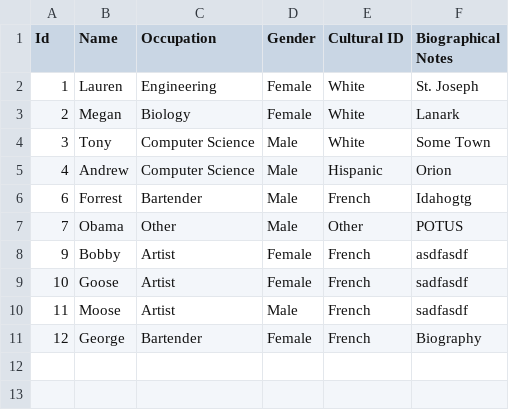
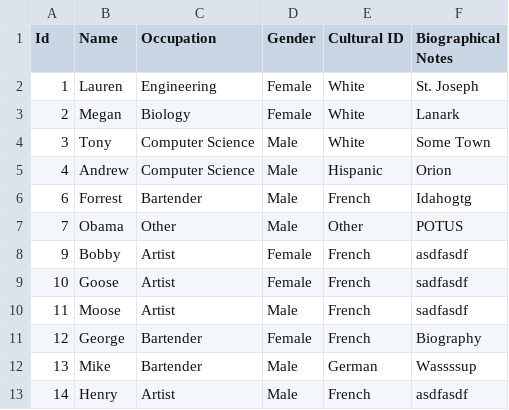
Before and after one commit to AugustanaCSC285Fall16/FlickerRepo, a CSV file: FlickerProject/DataFiles/PersonData.csv, drawn as a sheet; the diff names each change by its address in the sheet, - before the commit and + after, or states it on an @@ line.

```diff
--- a/FlickerProject/DataFiles/PersonData.csv
+++ b/FlickerProject/DataFiles/PersonData.csv
+row 12: 13 | Mike | Bartender | Male | German | Wassssup
+row 13: 14 | Henry | Artist | Male | French | asdfasdf
```
Also changed, not shown: FlickerProject/DataFiles/ConnectionData.csv, 4 other files.
